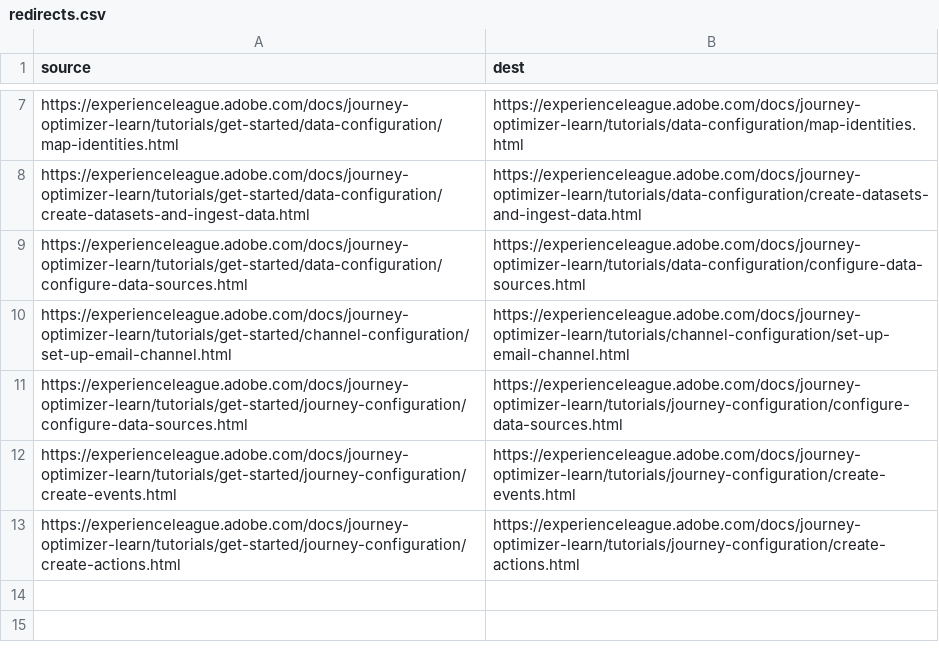
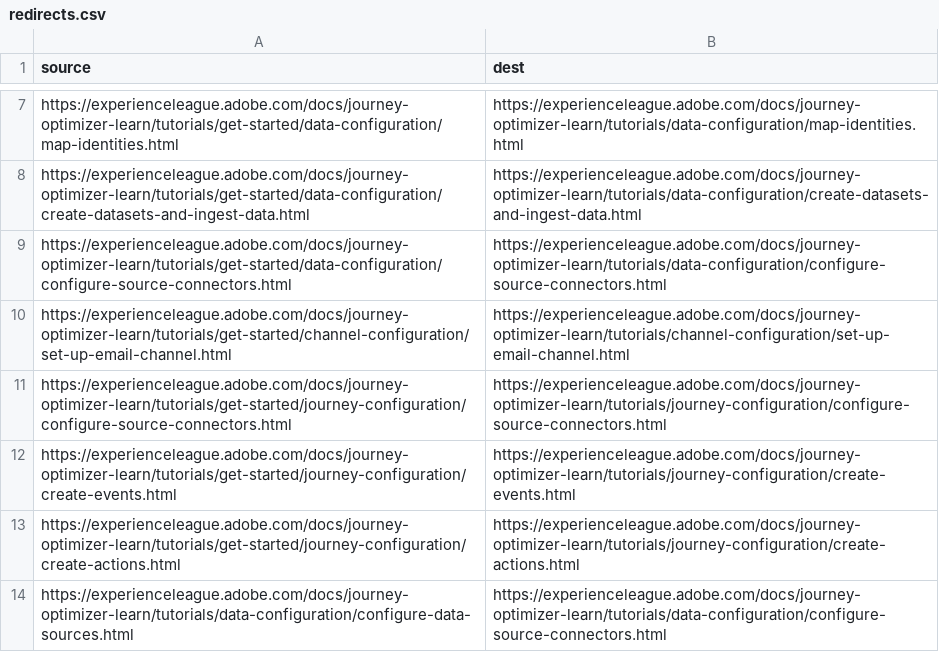
Before and after one commit to AdobeDocs/journey-optimizer-learn.it-IT, a CSV file: redirects.csv, drawn as a sheet; only a part is shown, gaps mark what is left out.

Commit message:
Synced non localizable files from repo .

```diff
--- a/redirects.csv
+++ b/redirects.csv
@@ -8,6 +8,7 @@ https://experienceleague.adobe.com/docs/journey-optimizer-learn/tutorials/get-st
 https://experienceleague.adobe.com/docs/journey-optimizer-learn/tutorials/get-started/data-configuration/create-datasets-and-ingest-data.html,https://experienceleague.adobe.com/docs/journey-optimizer-learn/tutorials/data-configuration/create-datasets-and-ingest-data.html
-https://experienceleague.adobe.com/docs/journey-optimizer-learn/tutorials/get-started/data-configuration/configure-data-sources.html,https://experienceleague.adobe.com/docs/journey-optimizer-learn/tutorials/data-configuration/configure-data-sources.html
+https://experienceleague.adobe.com/docs/journey-optimizer-learn/tutorials/get-started/data-configuration/configure-source-connectors.html,https://experienceleague.adobe.com/docs/journey-optimizer-learn/tutorials/data-configuration/configure-source-connectors.html
 https://experienceleague.adobe.com/docs/journey-optimizer-learn/tutorials/get-started/channel-configuration/set-up-email-channel.html,https://experienceleague.adobe.com/docs/journey-optimizer-learn/tutorials/channel-configuration/set-up-email-channel.html
-https://experienceleague.adobe.com/docs/journey-optimizer-learn/tutorials/get-started/journey-configuration/configure-data-sources.html,https://experienceleague.adobe.com/docs/journey-optimizer-learn/tutorials/journey-configuration/configure-data-sources.html
+https://experienceleague.adobe.com/docs/journey-optimizer-learn/tutorials/get-started/journey-configuration/configure-source-connectors.html,https://experienceleague.adobe.com/docs/journey-optimizer-learn/tutorials/journey-configuration/configure-source-connectors.html
 https://experienceleague.adobe.com/docs/journey-optimizer-learn/tutorials/get-started/journey-configuration/create-events.html,https://experienceleague.adobe.com/docs/journey-optimizer-learn/tutorials/journey-configuration/create-events.html
 https://experienceleague.adobe.com/docs/journey-optimizer-learn/tutorials/get-started/journey-configuration/create-actions.html,https://experienceleague.adobe.com/docs/journey-optimizer-learn/tutorials/journey-configuration/create-actions.html
+https://experienceleague.adobe.com/docs/journey-optimizer-learn/tutorials/data-configuration/configure-data-sources.html,https://experienceleague.adobe.com/docs/journey-optimizer-learn/tutorials/data-configuration/configure-source-connectors.html
```
